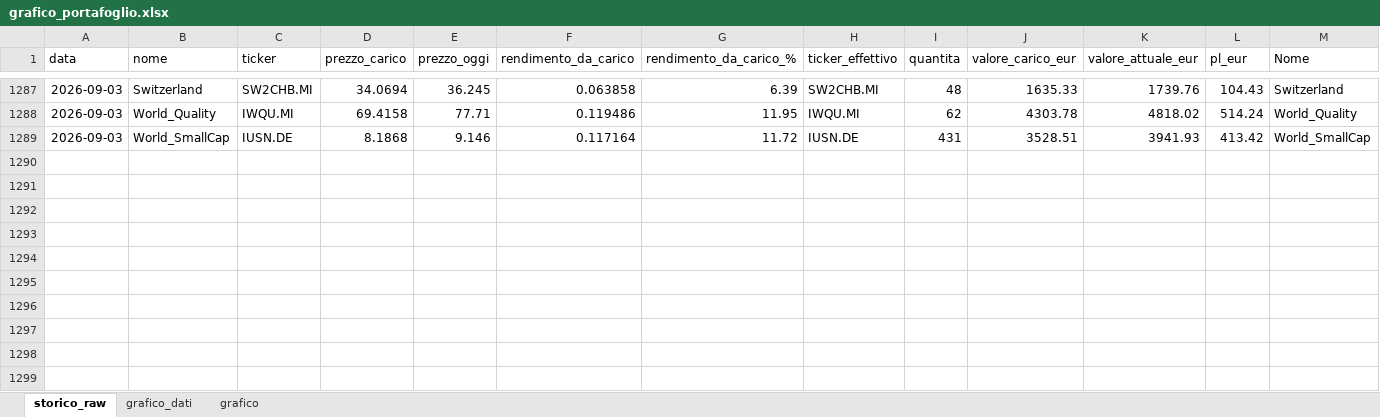
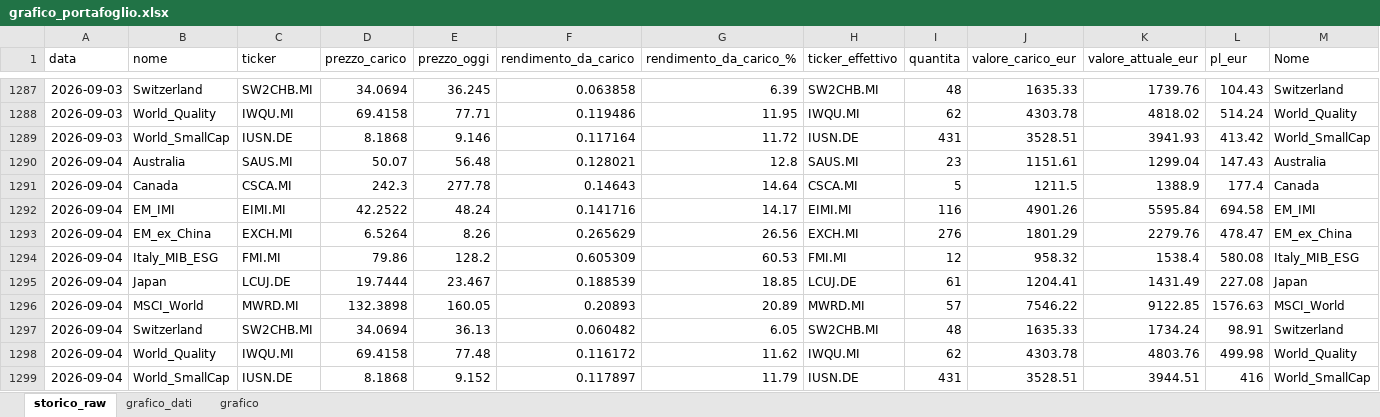
Before and after one commit to infozero1/etf-tracker, an Excel workbook: grafico_portafoglio.xlsx, sheet storico_raw, drawn as a sheet; only a part is shown, gaps mark what is left out; values as stored, in another font and other column widths than the file's, no borders; rows hold the shown columns only; the diff names each change by its address in the sheet, - before the commit and + after, or states it on an @@ line.

```diff
--- a/grafico_portafoglio.xlsx (sheet storico_raw)
+++ b/grafico_portafoglio.xlsx (sheet storico_raw)
+row 1290: 2026-09-04 | Australia | SAUS.MI | 50.07 | 56.48 | 0.128021 | 12.8 | SAUS.MI | 23 | 1151.61 | 1299.04 | 147.43 | Australia
+row 1291: 2026-09-04 | Canada | CSCA.MI | 242.3 | 277.78 | 0.14643 | 14.64 | CSCA.MI | 5 | 1211.5 | 1388.9 | 177.4 | Canada
+row 1292: 2026-09-04 | EM_IMI | EIMI.MI | 42.2522 | 48.24 | 0.141716 | 14.17 | EIMI.MI | 116 | 4901.26 | 5595.84 | 694.58 | EM_IMI
+row 1293: 2026-09-04 | EM_ex_China | EXCH.MI | 6.5264 | 8.26 | 0.265629 | 26.56 | EXCH.MI | 276 | 1801.29 | 2279.76 | 478.47 | EM_ex_China
+row 1294: 2026-09-04 | Italy_MIB_ESG | FMI.MI | 79.86 | 128.2 | 0.605309 | 60.53 | FMI.MI | 12 | 958.32 | 1538.4 | 580.08 | Italy_MIB_ESG
+row 1295: 2026-09-04 | Japan | LCUJ.DE | 19.7444 | 23.467 | 0.188539 | 18.85 | LCUJ.DE | 61 | 1204.41 | 1431.49 | 227.08 | Japan
+row 1296: 2026-09-04 | MSCI_World | MWRD.MI | 132.3898 | 160.05 | 0.20893 | 20.89 | MWRD.MI | 57 | 7546.22 | 9122.85 | 1576.63 | MSCI_World
+row 1297: 2026-09-04 | Switzerland | SW2CHB.MI | 34.0694 | 36.13 | 0.060482 | 6.05 | SW2CHB.MI | 48 | 1635.33 | 1734.24 | 98.91 | Switzerland
+row 1298: 2026-09-04 | World_Quality | IWQU.MI | 69.4158 | 77.48 | 0.116172 | 11.62 | IWQU.MI | 62 | 4303.78 | 4803.76 | 499.98 | World_Quality
+row 1299: 2026-09-04 | World_SmallCap | IUSN.DE | 8.1868 | 9.152 | 0.117897 | 11.79 | IUSN.DE | 431 | 3528.51 | 3944.51 | 416 | World_SmallCap
```
Also changed, not shown: sheet grafico_dati, charts or pictures, 1 other file.
